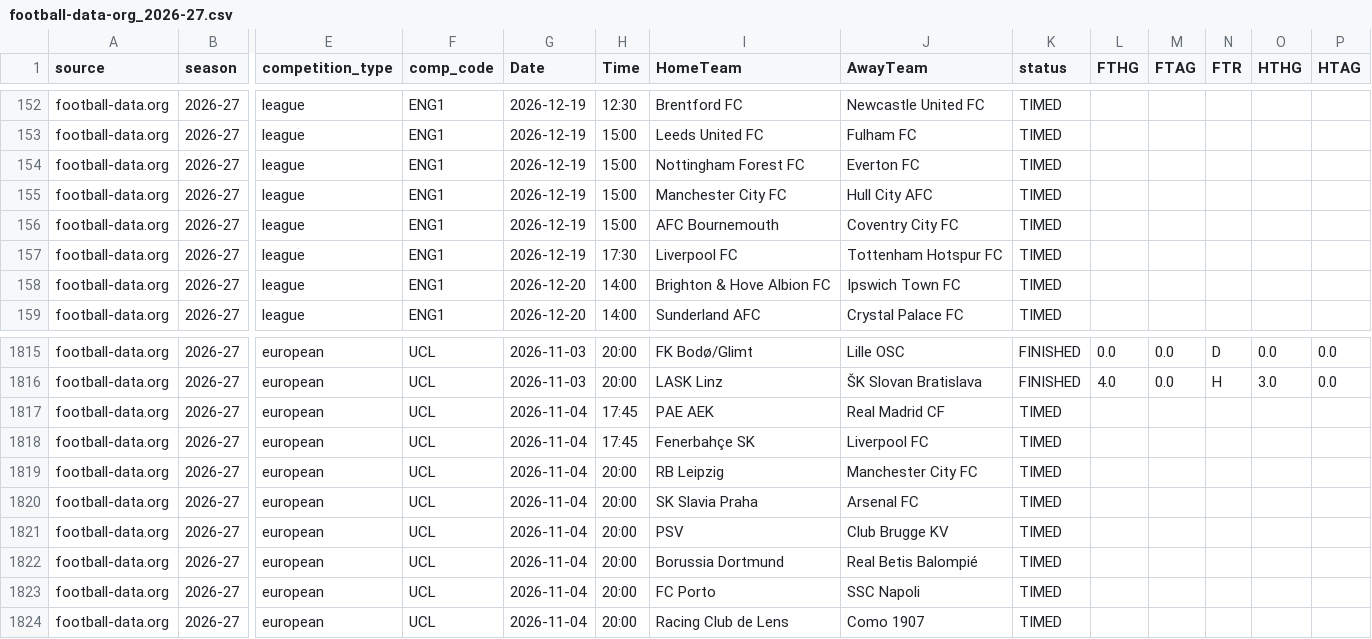
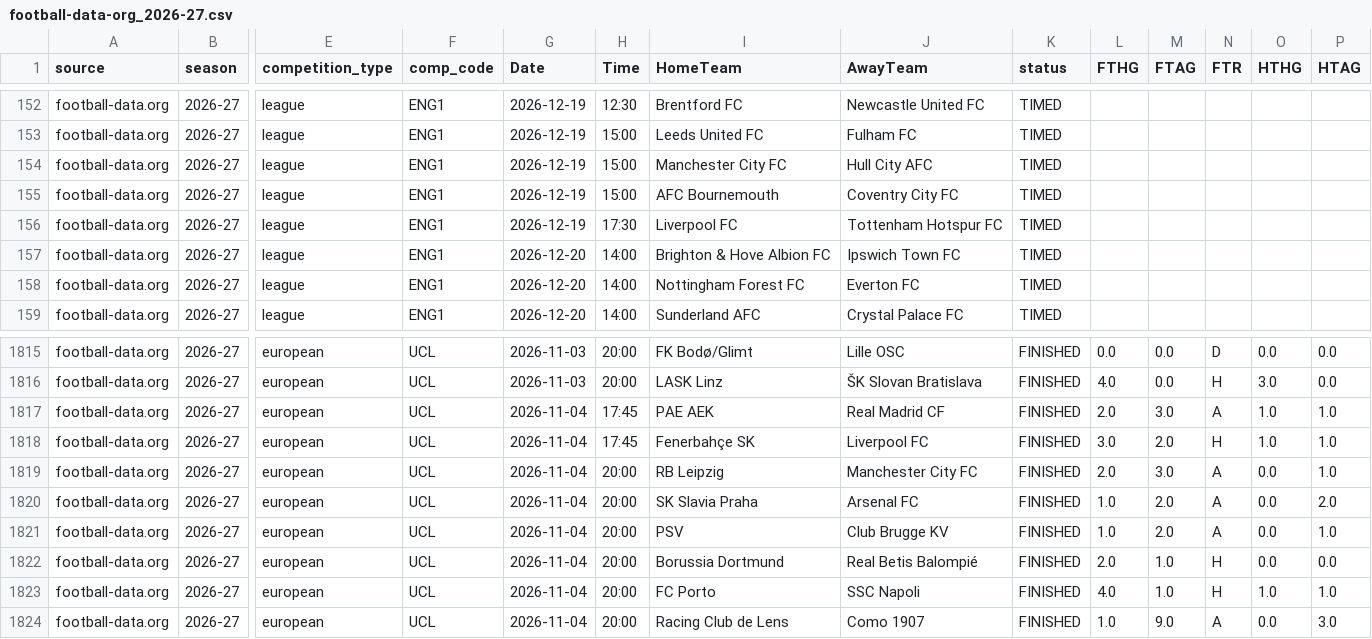
Before and after one commit to vsntll/xValue, a CSV file: data/processed/live/football-data-org_2026-27.csv, drawn as a sheet; only a part is shown, gaps mark what is left out; removed rows and columns are numbered as before the commit, all else as after; rows hold the shown columns only; the diff covers the shown part only; the diff names each change by its address in the sheet, - before the commit and + after, or states it on an @@ line.

```diff
--- a/data/processed/live/football-data-org_2026-27.csv
+++ b/data/processed/live/football-data-org_2026-27.csv
-row 154: football-data.org | 2026-27 | league | ENG1 | 2026-12-19 | 15:00 | Nottingham Forest FC | Everton FC | TIMED
+row 158: football-data.org | 2026-27 | league | ENG1 | 2026-12-20 | 14:00 | Nottingham Forest FC | Everton FC | TIMED
-K1817:K1824 (status): TIMED
+K1817:K1824 (status): FINISHED
-L1817 (FTHG): (empty)
+L1817 (FTHG): 2.0
-M1817 (FTAG): (empty)
+M1817 (FTAG): 3.0
-N1817 (FTR): (empty)
+N1817 (FTR): A
-O1817:O1818 (HTHG): (empty)
+O1817:O1818 (HTHG): 1.0
-P1817:P1819 (HTAG): (empty)
+P1817:P1819 (HTAG): 1.0
-L1818 (FTHG): (empty)
+L1818 (FTHG): 3.0
-M1818 (FTAG): (empty)
+M1818 (FTAG): 2.0
-N1818 (FTR): (empty)
+N1818 (FTR): H
-L1819 (FTHG): (empty)
+L1819 (FTHG): 2.0
-M1819 (FTAG): (empty)
+M1819 (FTAG): 3.0
-N1819:N1821 (FTR): (empty)
+N1819:N1821 (FTR): A
-O1819:O1822 (HTHG): (empty)
+O1819:O1822 (HTHG): 0.0
-L1820:L1821 (FTHG): (empty)
+L1820:L1821 (FTHG): 1.0
-M1820:M1821 (FTAG): (empty)
+M1820:M1821 (FTAG): 2.0
-P1820 (HTAG): (empty)
+P1820 (HTAG): 2.0
-P1821 (HTAG): (empty)
+P1821 (HTAG): 1.0
-L1822 (FTHG): (empty)
+L1822 (FTHG): 2.0
-M1822:M1823 (FTAG): (empty)
+M1822:M1823 (FTAG): 1.0
-N1822:N1823 (FTR): (empty)
+N1822:N1823 (FTR): H
-P1822 (HTAG): (empty)
+P1822 (HTAG): 0.0
-L1823 (FTHG): (empty)
+L1823 (FTHG): 4.0
-O1823 (HTHG): (empty)
+O1823 (HTHG): 1.0
-P1823 (HTAG): (empty)
+P1823 (HTAG): 1.0
-L1824 (FTHG): (empty)
+L1824 (FTHG): 1.0
-M1824 (FTAG): (empty)
+M1824 (FTAG): 9.0
-N1824 (FTR): (empty)
+N1824 (FTR): A
-O1824 (HTHG): (empty)
+O1824 (HTHG): 0.0
-P1824 (HTAG): (empty)
+P1824 (HTAG): 3.0
```
Also changed, not shown: 8 edited cells elsewhere in this file, data/processed/live/espn_2026-27.csv, data/processed/live/fotmob_2026-27.csv, 12 other files.
